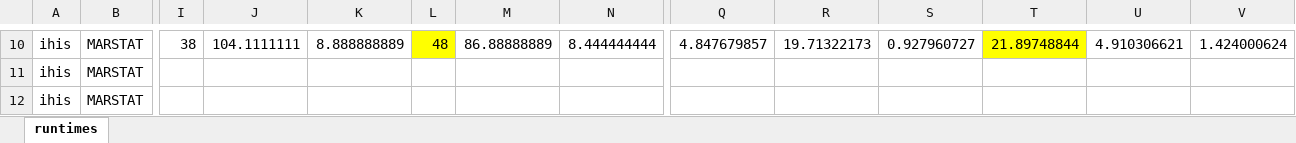
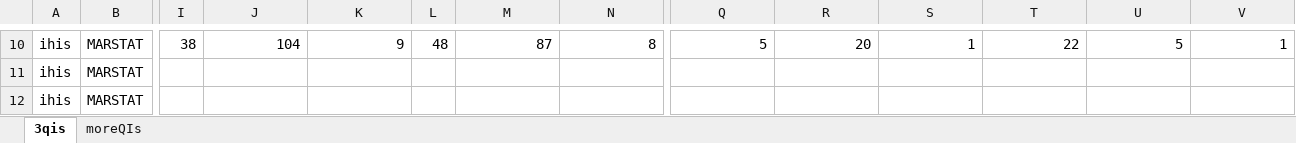
Before and after one commit to ElMuto/anonbench, an Excel workbook: results/RuntimesAggregated.xlsx, sheet 3qis, drawn as a sheet; only a part is shown, gaps mark what is left out; values as stored, in another font and other column widths than the file's, no borders; the diff covers the shown part only; the diff names each change by its address in the sheet, - before the commit and + after, or states it on an @@ line.

```diff
--- a/results/RuntimesAggregated.xlsx (sheet 3qis)
+++ b/results/RuntimesAggregated.xlsx (sheet 3qis)
-sheet tab: runtimes
+sheet tab: 3qis
+sheet tab: moreQIs
-J10: 104.1111111
+J10: 104
-K10: 8.888888889
+K10: 9
-L10 fill: #FFFF00
+L10 fill: none
-M10: 86.88888889
+M10: 87
-N10: 8.444444444
+N10: 8
-Q10: 4.847679857
+Q10: 5
-R10: 19.71322173
+R10: 20
-S10: 0.927960727
+S10: 1
-T10: 21.89748844
+T10: 22
-T10 fill: #FFFF00
+T10 fill: none
-U10: 4.910306621
+U10: 5
-V10: 1.424000624
+V10: 1
```
Also changed, not shown: 43 edited cells and cell formats elsewhere in this sheet, 2 other files.
